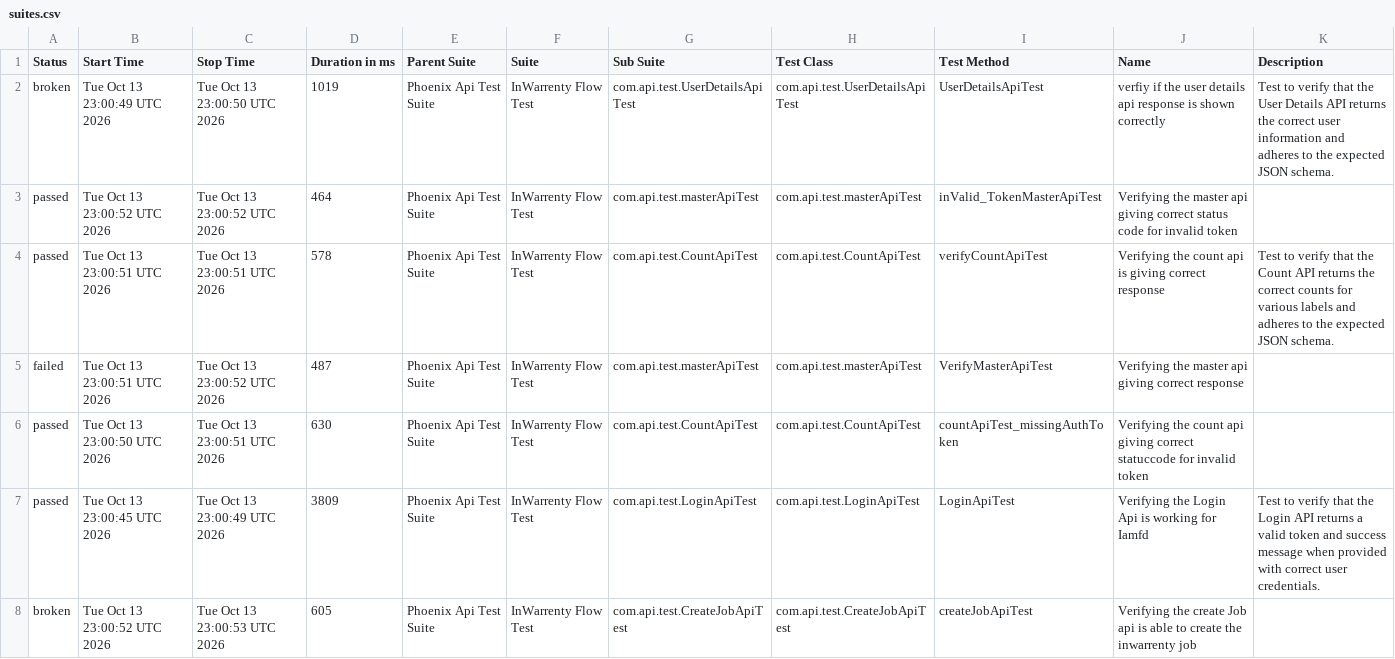
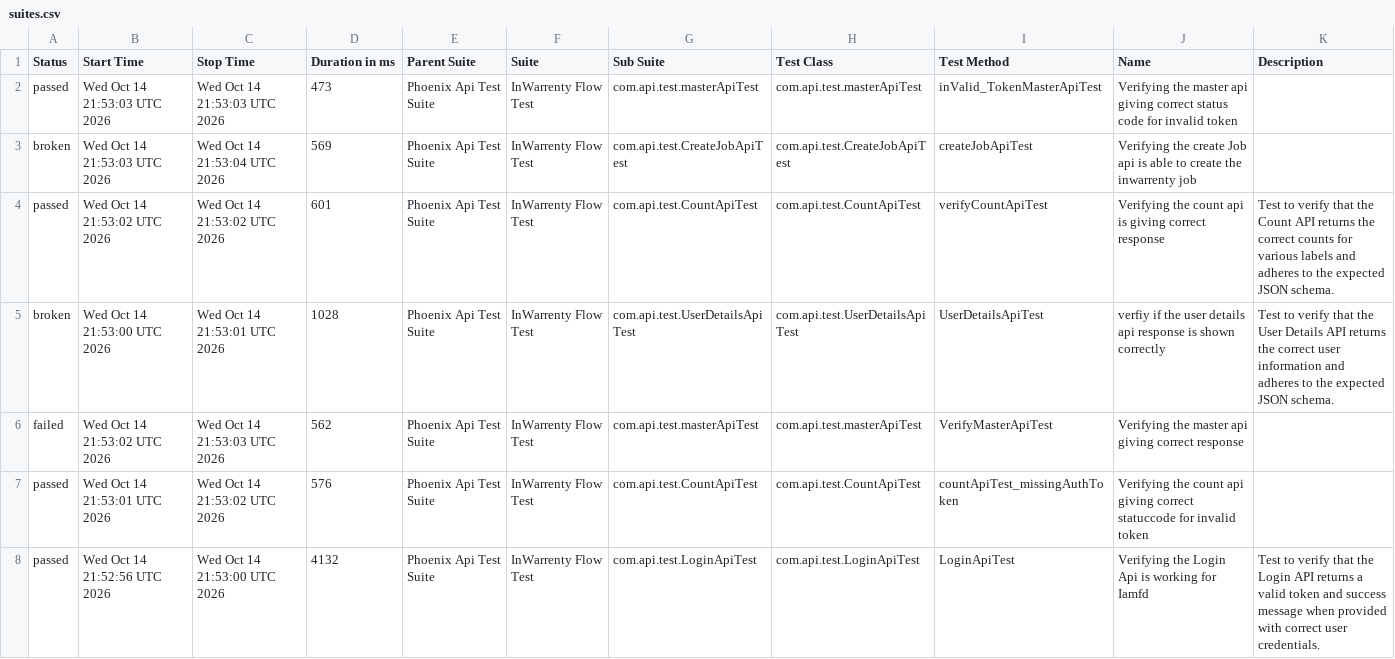
Before and after one commit to ganeshbs98/UI_APIFrameWork, a CSV file: data/suites.csv, drawn as a sheet.

```diff
--- a/data/suites.csv
+++ b/data/suites.csv
@@ -1,8 +1,8 @@
 "Status","Start Time","Stop Time","Duration in ms","Parent Suite","Suite","Sub Suite","Test Class","Test Method","Name","Description"
-"broken","Tue Oct 13 23:00:49 UTC 2026","Tue Oct 13 23:00:50 UTC 2026","1019","Phoenix Api Test Suite","InWarrenty Flow Test","com.api.test.UserDetailsApiTest","com.api.test.UserDetailsApiTest","UserDetailsApiTest","verfiy if the user details api response is  shown correctly","Test to verify that the User Details API returns the correct user information and adheres to the expected JSON schema."
-"passed","Tue Oct 13 23:00:52 UTC 2026","Tue Oct 13 23:00:52 UTC 2026","464","Phoenix Api Test Suite","InWarrenty Flow Test","com.api.test.masterApiTest","com.api.test.masterApiTest","inValid_TokenMasterApiTest","Verifying the master api giving correct status code for invalid token",""
-"passed","Tue Oct 13 23:00:51 UTC 2026","Tue Oct 13 23:00:51 UTC 2026","578","Phoenix Api Test Suite","InWarrenty Flow Test","com.api.test.CountApiTest","com.api.test.CountApiTest","verifyCountApiTest","Verifying the count api  is giving correct response","Test to verify that the Count API returns the correct counts for various labels and adheres to the expected JSON schema."
-"failed","Tue Oct 13 23:00:51 UTC 2026","Tue Oct 13 23:00:52 UTC 2026","487","Phoenix Api Test Suite","InWarrenty Flow Test","com.api.test.masterApiTest","com.api.test.masterApiTest","VerifyMasterApiTest","Verifying the master api giving correct response",""
-"passed","Tue Oct 13 23:00:50 UTC 2026","Tue Oct 13 23:00:51 UTC 2026","630","Phoenix Api Test Suite","InWarrenty Flow Test","com.api.test.CountApiTest","com.api.test.CountApiTest","countApiTest_missingAuthToken","Verifying the count api giving correct statuccode for invalid token",""
-"passed","Tue Oct 13 23:00:45 UTC 2026","Tue Oct 13 23:00:49 UTC 2026","3809","Phoenix Api Test Suite","InWarrenty Flow Test","com.api.test.LoginApiTest","com.api.test.LoginApiTest","LoginApiTest","Verifying the Login Api is working for Iamfd","Test to verify that the Login API returns a valid token and success message when provided with correct user credentials."
-"broken","Tue Oct 13 23:00:52 UTC 2026","Tue Oct 13 23:00:53 UTC 2026","605","Phoenix Api Test Suite","InWarrenty Flow Test","com.api.test.CreateJobApiTest","com.api.test.CreateJobApiTest","createJobApiTest","Verifying the create Job api is able to create the inwarrenty job",""
+"passed","Wed Oct 14 21:53:03 UTC 2026","Wed Oct 14 21:53:03 UTC 2026","473","Phoenix Api Test Suite","InWarrenty Flow Test","com.api.test.masterApiTest","com.api.test.masterApiTest","inValid_TokenMasterApiTest","Verifying the master api giving correct status code for invalid token",""
+"broken","Wed Oct 14 21:53:03 UTC 2026","Wed Oct 14 21:53:04 UTC 2026","569","Phoenix Api Test Suite","InWarrenty Flow Test","com.api.test.CreateJobApiTest","com.api.test.CreateJobApiTest","createJobApiTest","Verifying the create Job api is able to create the inwarrenty job",""
+"passed","Wed Oct 14 21:53:02 UTC 2026","Wed Oct 14 21:53:02 UTC 2026","601","Phoenix Api Test Suite","InWarrenty Flow Test","com.api.test.CountApiTest","com.api.test.CountApiTest","verifyCountApiTest","Verifying the count api  is giving correct response","Test to verify that the Count API returns the correct counts for various labels and adheres to the expected JSON schema."
+"broken","Wed Oct 14 21:53:00 UTC 2026","Wed Oct 14 21:53:01 UTC 2026","1028","Phoenix Api Test Suite","InWarrenty Flow Test","com.api.test.UserDetailsApiTest","com.api.test.UserDetailsApiTest","UserDetailsApiTest","verfiy if the user details api response is  shown correctly","Test to verify that the User Details API returns the correct user information and adheres to the expected JSON schema."
+"failed","Wed Oct 14 21:53:02 UTC 2026","Wed Oct 14 21:53:03 UTC 2026","562","Phoenix Api Test Suite","InWarrenty Flow Test","com.api.test.masterApiTest","com.api.test.masterApiTest","VerifyMasterApiTest","Verifying the master api giving correct response",""
+"passed","Wed Oct 14 21:53:01 UTC 2026","Wed Oct 14 21:53:02 UTC 2026","576","Phoenix Api Test Suite","InWarrenty Flow Test","com.api.test.CountApiTest","com.api.test.CountApiTest","countApiTest_missingAuthToken","Verifying the count api giving correct statuccode for invalid token",""
+"passed","Wed Oct 14 21:52:56 UTC 2026","Wed Oct 14 21:53:00 UTC 2026","4132","Phoenix Api Test Suite","InWarrenty Flow Test","com.api.test.LoginApiTest","com.api.test.LoginApiTest","LoginApiTest","Verifying the Login Api is working for Iamfd","Test to verify that the Login API returns a valid token and success message when provided with correct user credentials."
```
Also changed, not shown: data/behaviors.csv, 48 other files.
